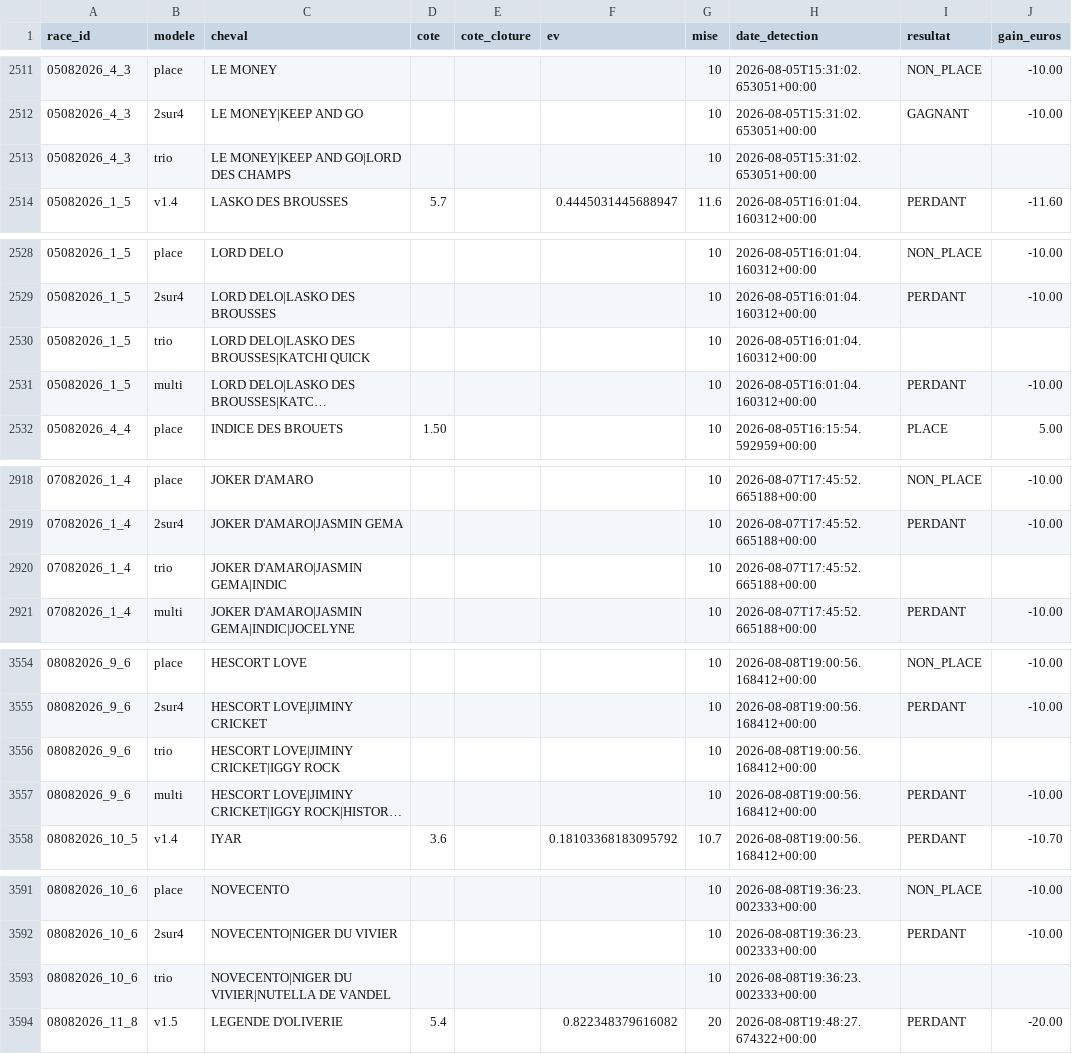
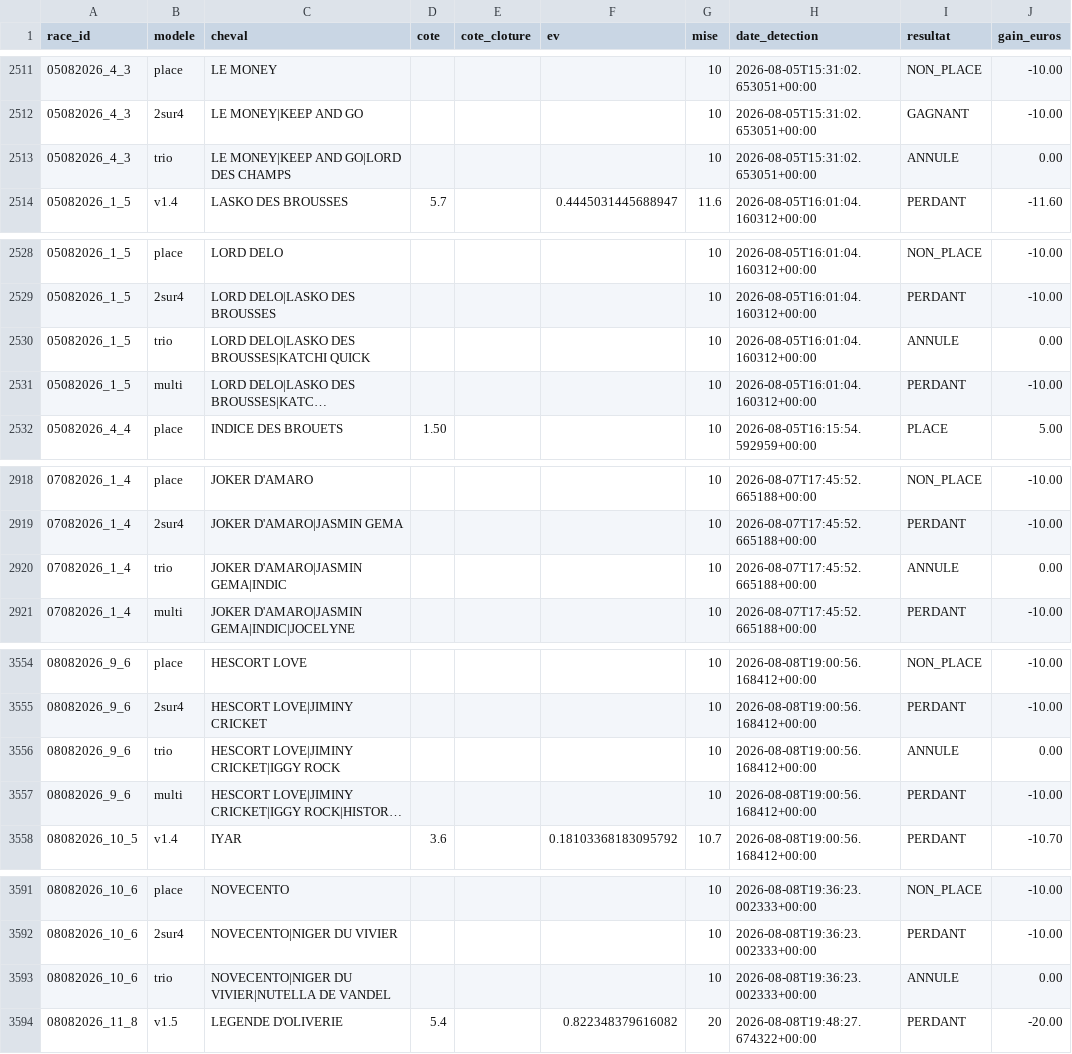
Before and after one commit to Falcon78ux/pmu-paper-trading, a CSV file: paris_virtuels.csv, drawn as a sheet; only a part is shown, gaps mark what is left out; long unchanged cells end in …; the diff covers the shown part only; the diff names each change by its address in the sheet, - before the commit and + after, or states it on an @@ line.

```diff
--- a/paris_virtuels.csv
+++ b/paris_virtuels.csv
-I2513 (resultat): (empty)
+I2513 (resultat): ANNULE
-J2513 (gain_euros): (empty)
+J2513 (gain_euros): 0.00
-I2530 (resultat): (empty)
+I2530 (resultat): ANNULE
-J2530 (gain_euros): (empty)
+J2530 (gain_euros): 0.00
-I2920 (resultat): (empty)
+I2920 (resultat): ANNULE
-J2920 (gain_euros): (empty)
+J2920 (gain_euros): 0.00
-I3556 (resultat): (empty)
+I3556 (resultat): ANNULE
-J3556 (gain_euros): (empty)
+J3556 (gain_euros): 0.00
-I3593 (resultat): (empty)
+I3593 (resultat): ANNULE
-J3593 (gain_euros): (empty)
+J3593 (gain_euros): 0.00
```
Also changed, not shown: 77 edited cells elsewhere in this file, 12 other files.
